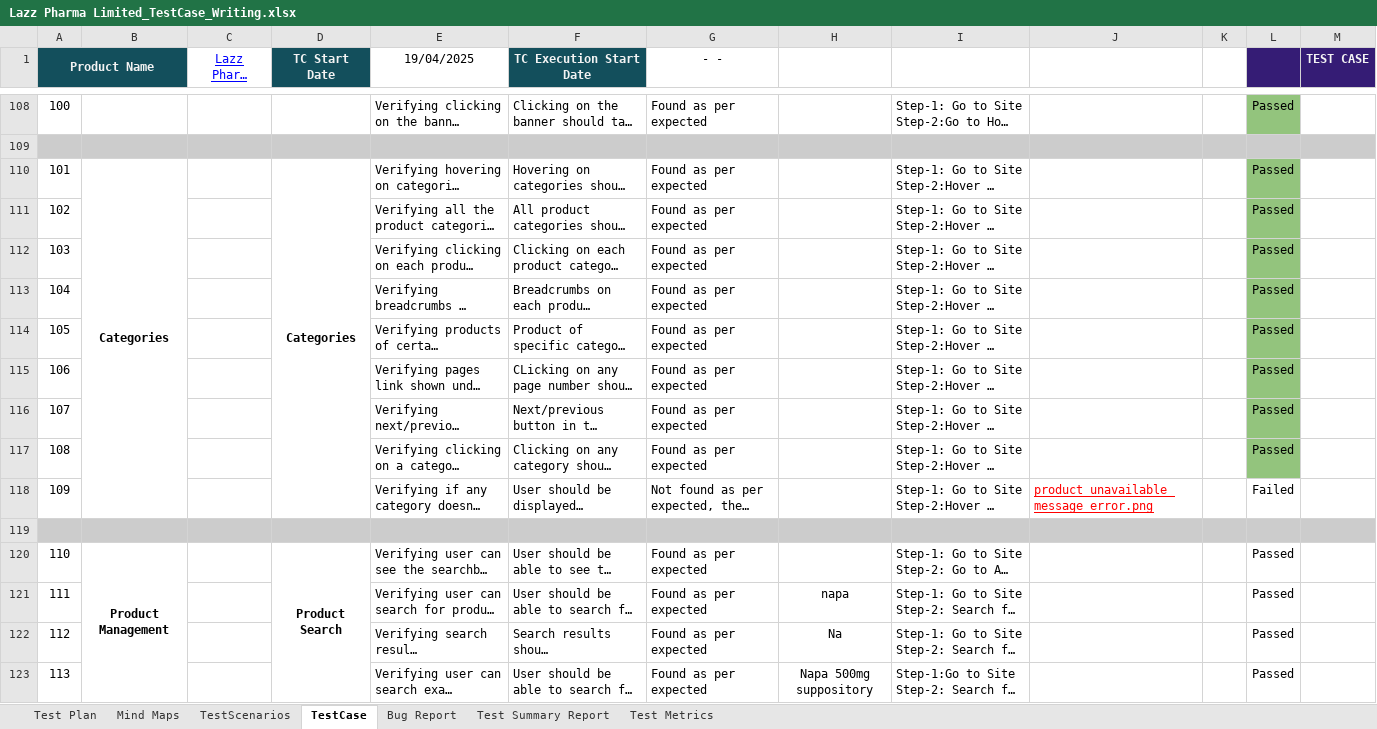
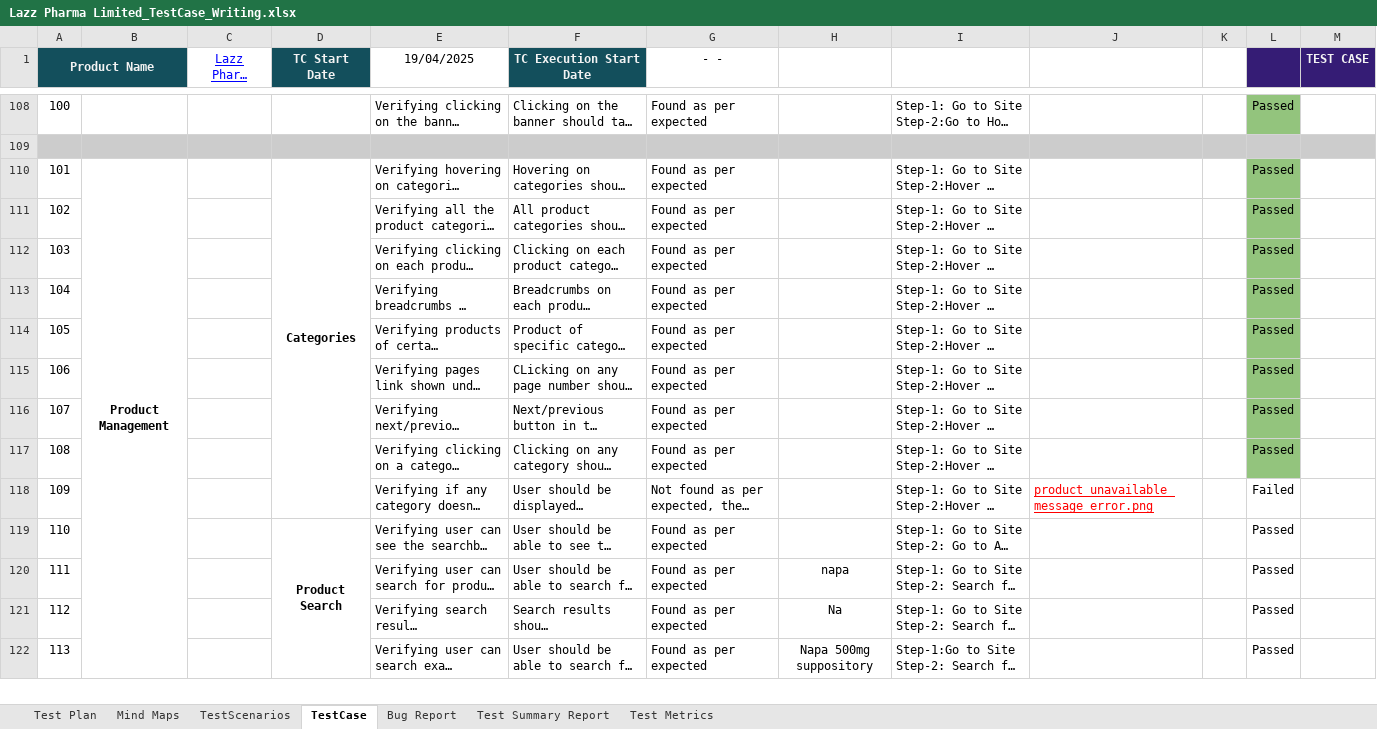
Before and after one commit to kawsar12759/ManualTesting-LazzPharma, an Excel workbook: Lazz Pharma Limited_TestCase_Writing.xlsx, sheet TestCase, drawn as a sheet; only a part is shown, gaps mark what is left out; long unchanged cells end in …; values as stored, in another font and other column widths than the file's, no borders; charts and pictures and conditional formats not drawn; removed rows and columns are numbered as before the commit, all else as after; the diff names each change by its address in the sheet, - before the commit and + after, or states it on an @@ line.

Commit message:
Updated Test plan, Mindmap and added Readme file

```diff
--- a/Lazz Pharma Limited_TestCase_Writing.xlsx (sheet TestCase)
+++ b/Lazz Pharma Limited_TestCase_Writing.xlsx (sheet TestCase)
-B110: Categories
+B110: Product Management
-B110:B118 merged
+B110:B171 merged
-row 119: (empty)
-B119: Product Management
+B119: (empty)
-B120:B172 merged
```
Also changed, not shown: sheet Test Summary Report, sheet TestScenarios, sheet Bug Report, formulas that keep their value, charts or pictures, 5 other files.
